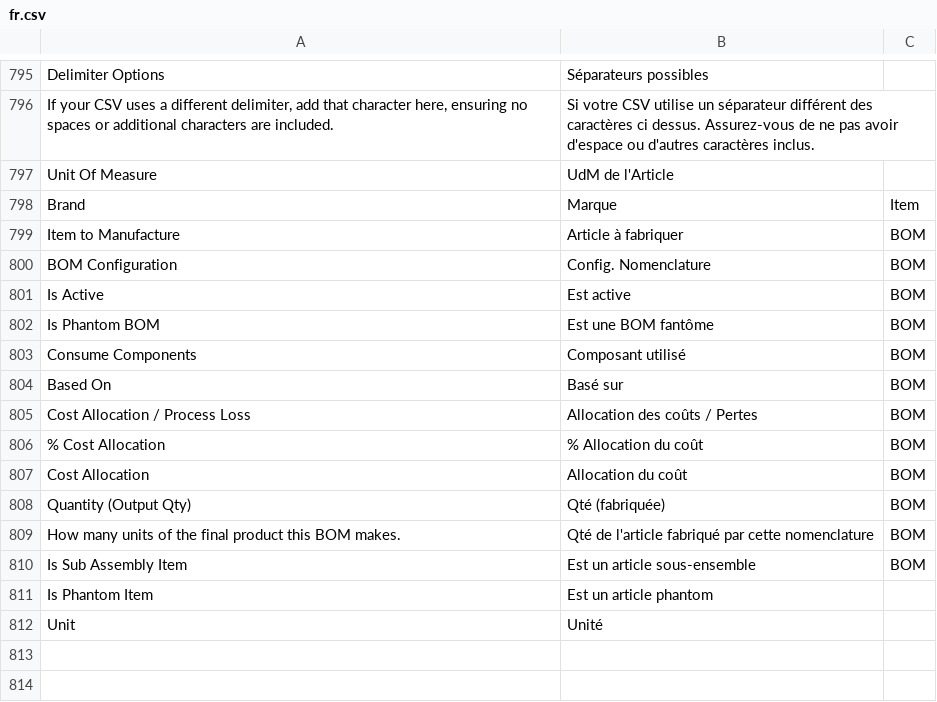
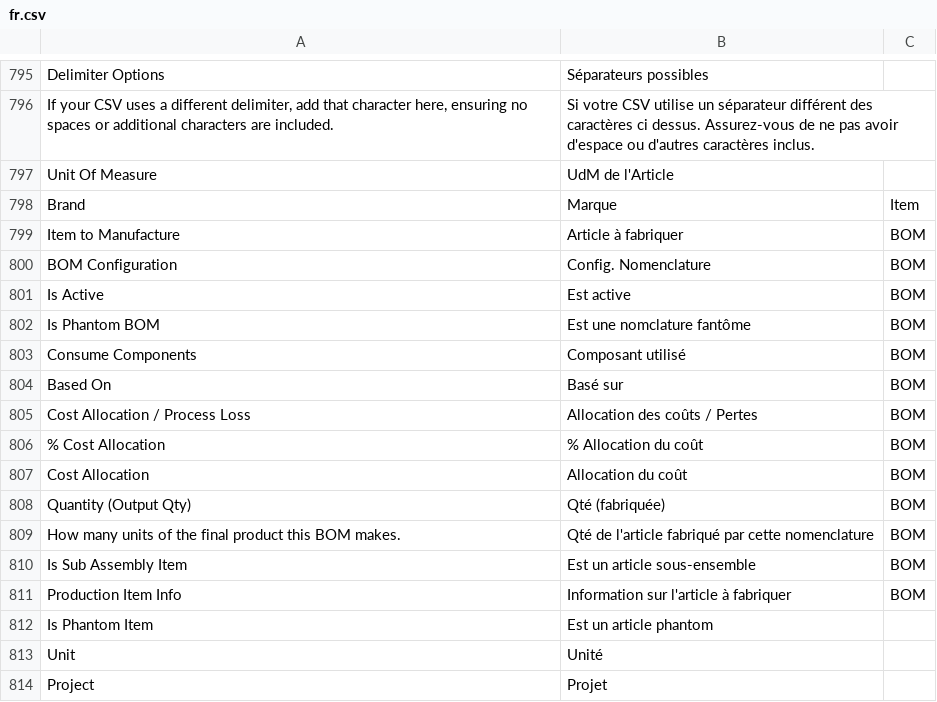
Before and after one commit to scopen-coop/erpnext_france, a CSV file: erpnext_france/translations/fr.csv, drawn as a sheet; only a part is shown, gaps mark what is left out.

Commit message:
chores: translation

```diff
--- a/erpnext_france/translations/fr.csv
+++ b/erpnext_france/translations/fr.csv
@@ -801,3 +801,3 @@ BOM Configuration,Config. Nomenclature,BOM
 Is Active,Est active,BOM
-Is Phantom BOM,Est une BOM fantôme,BOM
+Is Phantom BOM,Est une nomclature fantôme,BOM
 Consume Components,Composant utilisé,BOM
@@ -810,3 +810,5 @@ How many units of the final product this BOM makes.,Qté de l'article fabriqué
 Is Sub Assembly Item,Est un article sous-ensemble,BOM
+Production Item Info,Information sur l'article à fabriquer,BOM
 Is Phantom Item,Est un article phantom
 Unit,Unité
+Project,Projet
```
